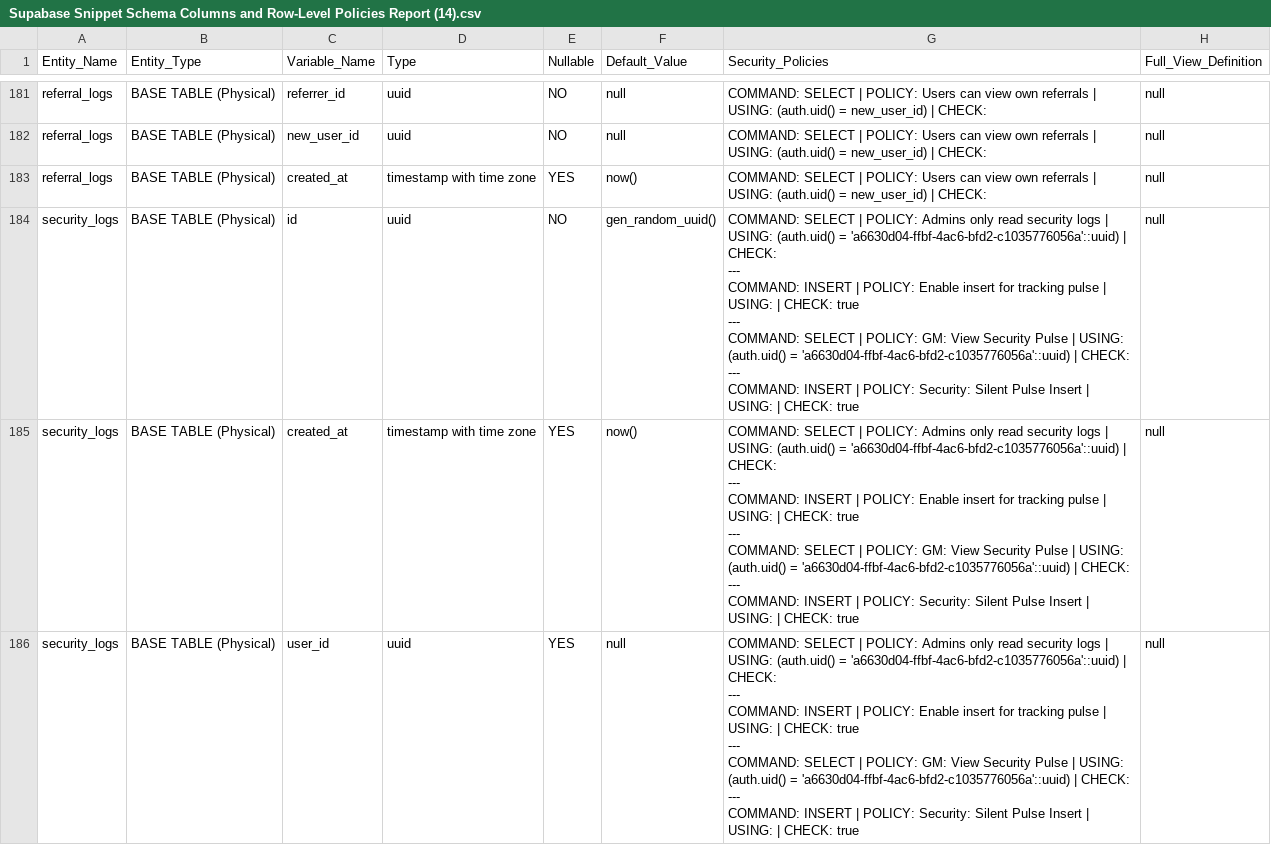
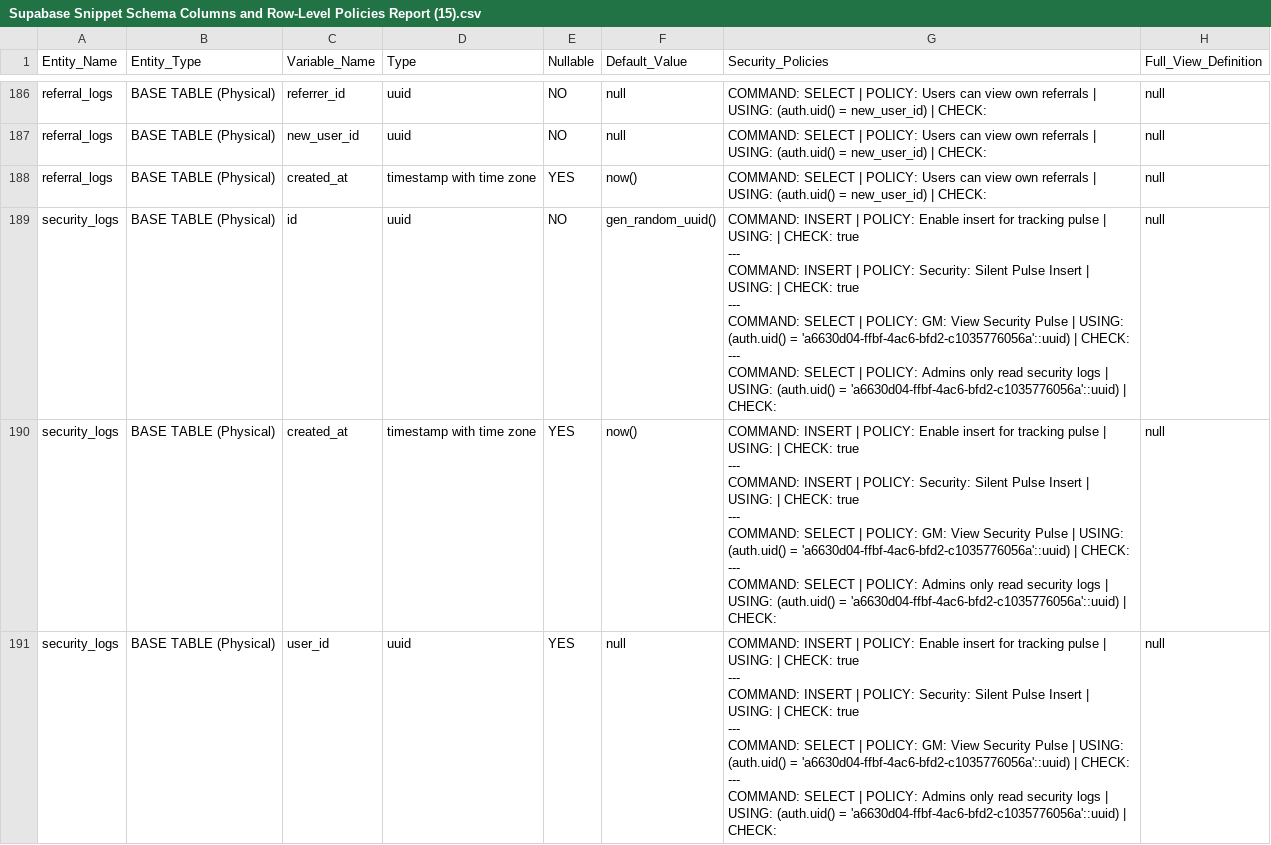
Before and after one commit to LaPuffCore/LaPuffOnline, a CSV file: public/data/Supabase Snippet Schema Columns and Row-Level Policies Report (15).csv (was public/data/Supabase Snippet Schema Columns and Row-Level Policies Report (14).csv), drawn as a sheet; only a part is shown, gaps mark what is left out; the diff covers the shown part only.

```diff
--- a/public/data/Supabase Snippet Schema Columns and Row-Level Policies Report (14).csv
+++ b/public/data/Supabase Snippet Schema Columns and Row-Level Policies Report (15).csv
@@ -1772,22 +1847,22 @@ referral_logs,BASE TABLE (Physical),new_user_id,uuid,NO,null,"COMMAND: SELECT |
 referral_logs,BASE TABLE (Physical),created_at,timestamp with time zone,YES,now(),"COMMAND: SELECT | POLICY: Users can view own referrals | USING: (auth.uid() = new_user_id) | CHECK: ",null
-security_logs,BASE TABLE (Physical),id,uuid,NO,gen_random_uuid(),"COMMAND: SELECT | POLICY: Admins only read security logs | USING: (auth.uid() = 'a6630d04-ffbf-4ac6-bfd2-c1035776056a'::uuid) | CHECK:
----
-COMMAND: INSERT | POLICY: Enable insert for tracking pulse | USING:  | CHECK: true
----
-COMMAND: SELECT | POLICY: GM: View Security Pulse | USING: (auth.uid() = 'a6630d04-ffbf-4ac6-bfd2-c1035776056a'::uuid) | CHECK:
----
-COMMAND: INSERT | POLICY: Security: Silent Pulse Insert | USING:  | CHECK: true",null
-security_logs,BASE TABLE (Physical),created_at,timestamp with time zone,YES,now(),"COMMAND: SELECT | POLICY: Admins only read security logs | USING: (auth.uid() = 'a6630d04-ffbf-4ac6-bfd2-c1035776056a'::uuid) | CHECK:
----
-COMMAND: INSERT | POLICY: Enable insert for tracking pulse | USING:  | CHECK: true
----
-COMMAND: SELECT | POLICY: GM: View Security Pulse | USING: (auth.uid() = 'a6630d04-ffbf-4ac6-bfd2-c1035776056a'::uuid) | CHECK:
----
-COMMAND: INSERT | POLICY: Security: Silent Pulse Insert | USING:  | CHECK: true",null
-security_logs,BASE TABLE (Physical),user_id,uuid,YES,null,"COMMAND: SELECT | POLICY: Admins only read security logs | USING: (auth.uid() = 'a6630d04-ffbf-4ac6-bfd2-c1035776056a'::uuid) | CHECK:
----
-COMMAND: INSERT | POLICY: Enable insert for tracking pulse | USING:  | CHECK: true
----
-COMMAND: SELECT | POLICY: GM: View Security Pulse | USING: (auth.uid() = 'a6630d04-ffbf-4ac6-bfd2-c1035776056a'::uuid) | CHECK:
----
-COMMAND: INSERT | POLICY: Security: Silent Pulse Insert | USING:  | CHECK: true",null
+security_logs,BASE TABLE (Physical),id,uuid,NO,gen_random_uuid(),"COMMAND: INSERT | POLICY: Enable insert for tracking pulse | USING:  | CHECK: true
+---
+COMMAND: INSERT | POLICY: Security: Silent Pulse Insert | USING:  | CHECK: true
+---
+COMMAND: SELECT | POLICY: GM: View Security Pulse | USING: (auth.uid() = 'a6630d04-ffbf-4ac6-bfd2-c1035776056a'::uuid) | CHECK:
+---
+COMMAND: SELECT | POLICY: Admins only read security logs | USING: (auth.uid() = 'a6630d04-ffbf-4ac6-bfd2-c1035776056a'::uuid) | CHECK: ",null
+security_logs,BASE TABLE (Physical),created_at,timestamp with time zone,YES,now(),"COMMAND: INSERT | POLICY: Enable insert for tracking pulse | USING:  | CHECK: true
+---
+COMMAND: INSERT | POLICY: Security: Silent Pulse Insert | USING:  | CHECK: true
+---
+COMMAND: SELECT | POLICY: GM: View Security Pulse | USING: (auth.uid() = 'a6630d04-ffbf-4ac6-bfd2-c1035776056a'::uuid) | CHECK:
+---
+COMMAND: SELECT | POLICY: Admins only read security logs | USING: (auth.uid() = 'a6630d04-ffbf-4ac6-bfd2-c1035776056a'::uuid) | CHECK: ",null
+security_logs,BASE TABLE (Physical),user_id,uuid,YES,null,"COMMAND: INSERT | POLICY: Enable insert for tracking pulse | USING:  | CHECK: true
+---
+COMMAND: INSERT | POLICY: Security: Silent Pulse Insert | USING:  | CHECK: true
+---
+COMMAND: SELECT | POLICY: GM: View Security Pulse | USING: (auth.uid() = 'a6630d04-ffbf-4ac6-bfd2-c1035776056a'::uuid) | CHECK:
+---
+COMMAND: SELECT | POLICY: Admins only read security logs | USING: (auth.uid() = 'a6630d04-ffbf-4ac6-bfd2-c1035776056a'::uuid) | CHECK: ",null
```
Also changed, not shown: 5 added rows and 95 edited cells elsewhere in this file, 2 other files.
